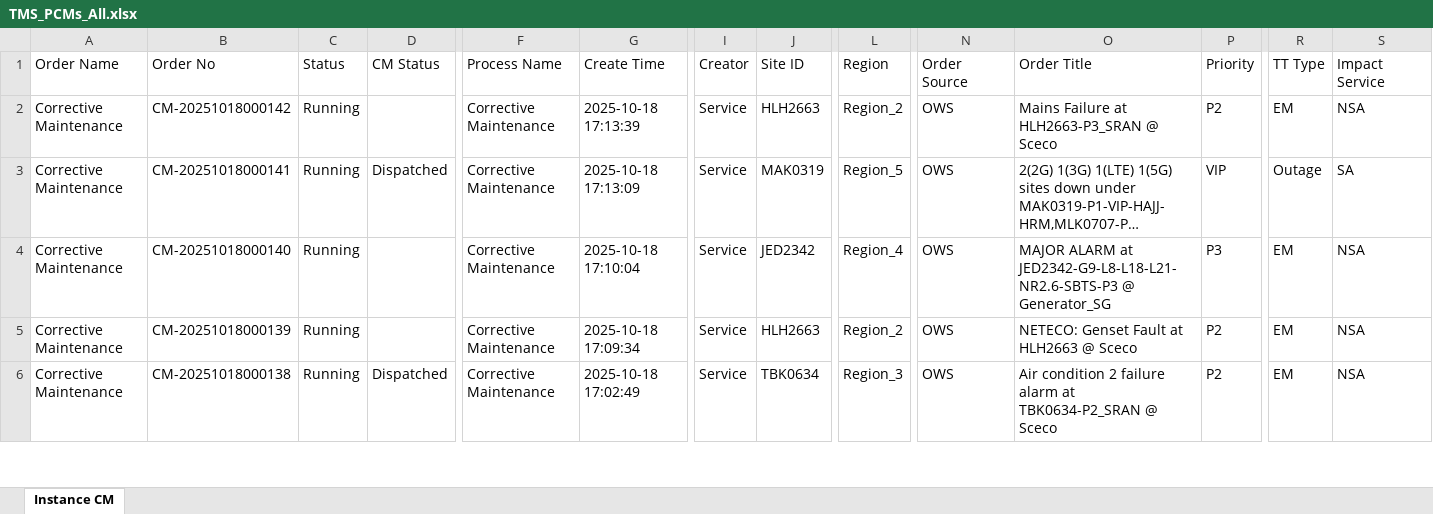
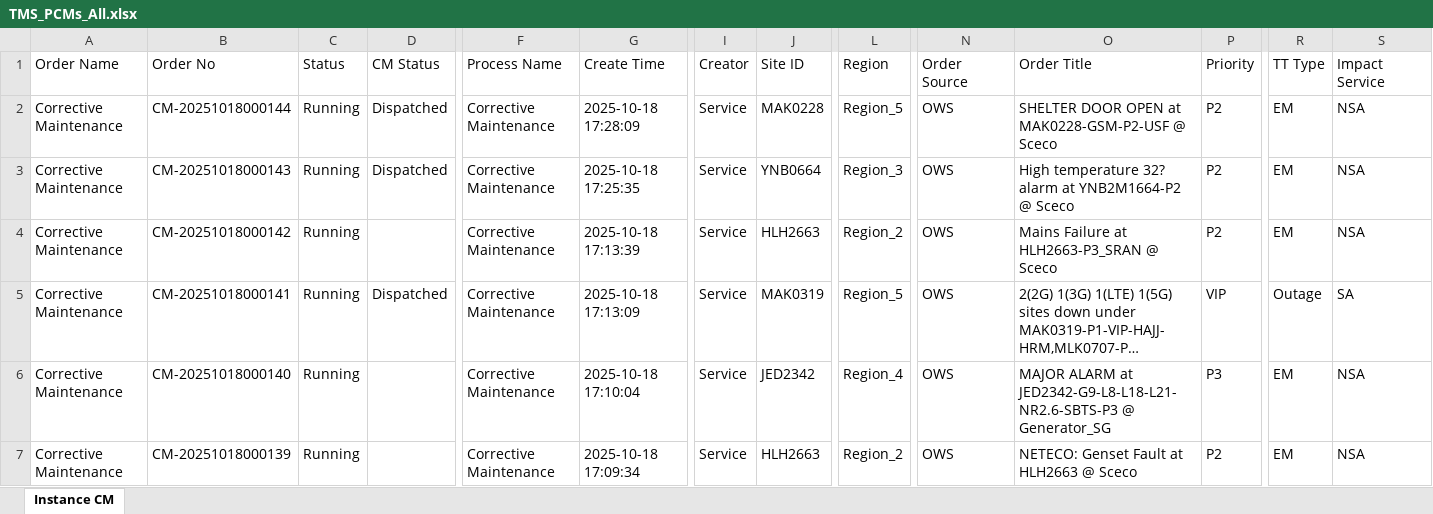
Before and after one commit to decosaro/shabakkat, an Excel workbook: TMS_PCMs_All.xlsx, sheet Instance CM, drawn as a sheet; only a part is shown, gaps mark what is left out; the shorter side is filled out with more unchanged rows; long unchanged cells end in …; values as stored, in another font and other column widths than the file's, no borders; rows hold the shown columns only; the diff names each change by its address in the sheet, - before the commit and + after, or states it on an @@ line.

Commit message:
Updated TMS_PCMs_All.xlsx from OneDrive via Power Automate

```diff
--- a/TMS_PCMs_All.xlsx (sheet Instance CM)
+++ b/TMS_PCMs_All.xlsx (sheet Instance CM)
+row 2: Corrective Maintenance | CM-20251018000144 | Running | Dispatched | Corrective Maintenance | 2025-10-18 17:28:09 | Service | MAK0228 | Region_5 | OWS | SHELTER DOOR OPEN at MAK0228-GSM-P2-USF @ Sceco | P2 | EM | NSA
+row 3: Corrective Maintenance | CM-20251018000143 | Running | Dispatched | Corrective Maintenance | 2025-10-18 17:25:35 | Service | YNB0664 | Region_3 | OWS | High temperature 32? alarm at YNB2M1664-P2 @ Sceco | P2 | EM | NSA
```
